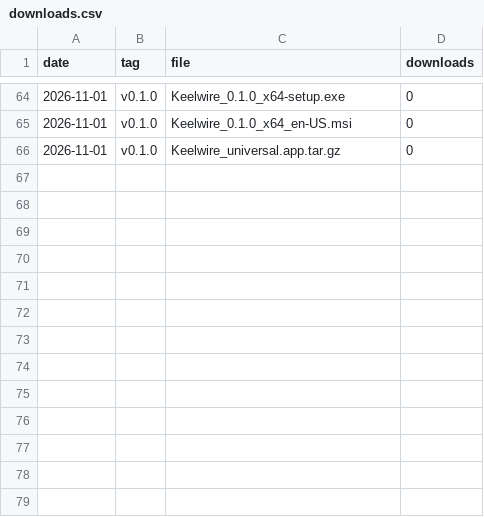
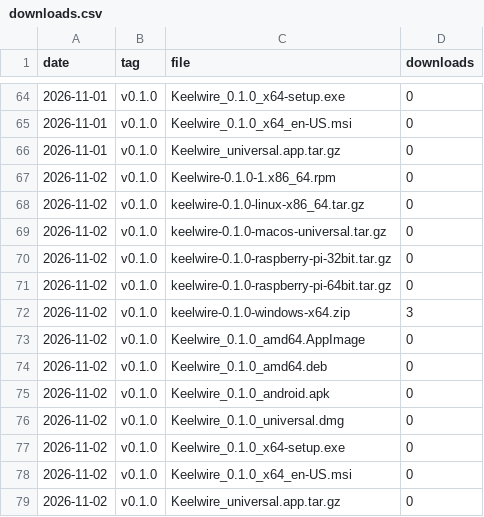
Before and after one commit to openseastack/keelwire, a CSV file: downloads.csv, drawn as a sheet; only a part is shown, gaps mark what is left out.

```diff
--- a/downloads.csv
+++ b/downloads.csv
@@ -66 +66,14 @@ date,tag,file,downloads
 2026-11-01,v0.1.0,Keelwire_universal.app.tar.gz,0
+2026-11-02,v0.1.0,Keelwire-0.1.0-1.x86_64.rpm,0
+2026-11-02,v0.1.0,keelwire-0.1.0-linux-x86_64.tar.gz,0
+2026-11-02,v0.1.0,keelwire-0.1.0-macos-universal.tar.gz,0
+2026-11-02,v0.1.0,keelwire-0.1.0-raspberry-pi-32bit.tar.gz,0
+2026-11-02,v0.1.0,keelwire-0.1.0-raspberry-pi-64bit.tar.gz,0
+2026-11-02,v0.1.0,keelwire-0.1.0-windows-x64.zip,3
+2026-11-02,v0.1.0,Keelwire_0.1.0_amd64.AppImage,0
+2026-11-02,v0.1.0,Keelwire_0.1.0_amd64.deb,0
+2026-11-02,v0.1.0,Keelwire_0.1.0_android.apk,0
+2026-11-02,v0.1.0,Keelwire_0.1.0_universal.dmg,0
+2026-11-02,v0.1.0,Keelwire_0.1.0_x64-setup.exe,0
+2026-11-02,v0.1.0,Keelwire_0.1.0_x64_en-US.msi,0
+2026-11-02,v0.1.0,Keelwire_universal.app.tar.gz,0
```
Also changed, not shown: 2 other files.
